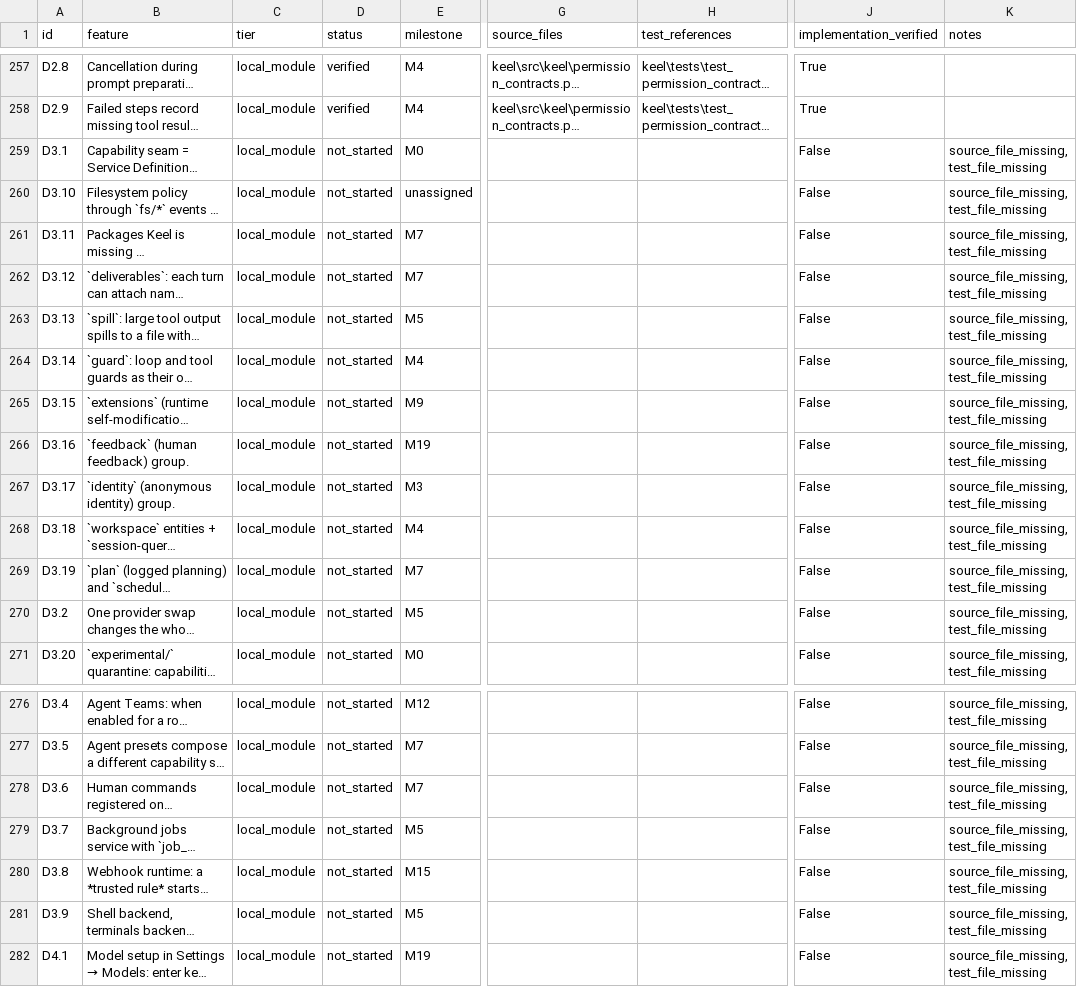
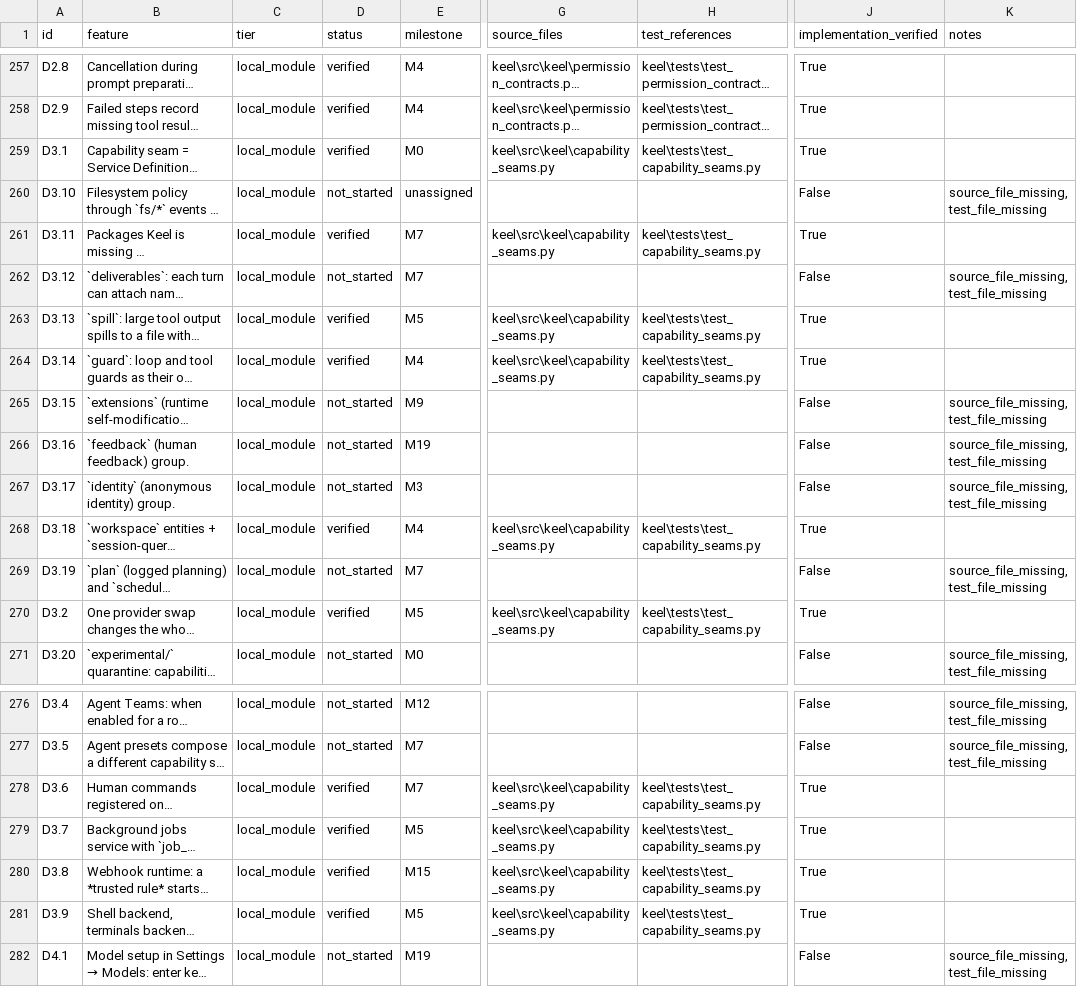
Before and after one commit to eliosmernica15/keel, a CSV file: master-plan-v6-final-matrix.csv, drawn as a sheet; only a part is shown, gaps mark what is left out; long unchanged cells end in …; the diff covers the shown part only; the diff names each change by its address in the sheet, - before the commit and + after, or states it on an @@ line.

Commit message:
Mark D3 + E6 batches verified (14 P0 features); regenerate artifacts

```diff
--- a/master-plan-v6-final-matrix.csv
+++ b/master-plan-v6-final-matrix.csv
-D259 (status): not_started
+D259 (status): verified
-G259 (source_files): (empty)
+G259 (source_files): keel\src\keel\capability_seams.py
-H259 (test_references): (empty)
+H259 (test_references): keel\tests\test_capability_seams.py
-J259 (implementation_verified): False
+J259 (implementation_verified): True
-K259 (notes): source_file_missing, test_file_missing
+K259 (notes): (empty)
-D261 (status): not_started
+D261 (status): verified
-G261 (source_files): (empty)
+G261 (source_files): keel\src\keel\capability_seams.py
-H261 (test_references): (empty)
+H261 (test_references): keel\tests\test_capability_seams.py
-J261 (implementation_verified): False
+J261 (implementation_verified): True
-K261 (notes): source_file_missing, test_file_missing
+K261 (notes): (empty)
-D263:D264 (status): not_started
+D263:D264 (status): verified
-G263:G264 (source_files): (empty)
+G263:G264 (source_files): keel\src\keel\capability_seams.py
-H263:H264 (test_references): (empty)
+H263:H264 (test_references): keel\tests\test_capability_seams.py
-J263:J264 (implementation_verified): False
+J263:J264 (implementation_verified): True
-K263:K264 (notes): source_file_missing, test_file_missing
+K263:K264 (notes): (empty)
-D268 (status): not_started
+D268 (status): verified
-G268 (source_files): (empty)
+G268 (source_files): keel\src\keel\capability_seams.py
-H268 (test_references): (empty)
+H268 (test_references): keel\tests\test_capability_seams.py
-J268 (implementation_verified): False
+J268 (implementation_verified): True
-K268 (notes): source_file_missing, test_file_missing
+K268 (notes): (empty)
-D270 (status): not_started
+D270 (status): verified
-G270 (source_files): (empty)
+G270 (source_files): keel\src\keel\capability_seams.py
-H270 (test_references): (empty)
+H270 (test_references): keel\tests\test_capability_seams.py
-J270 (implementation_verified): False
+J270 (implementation_verified): True
-K270 (notes): source_file_missing, test_file_missing
+K270 (notes): (empty)
-D278:D281 (status): not_started
+D278:D281 (status): verified
-G278:G281 (source_files): (empty)
+G278:G281 (source_files): keel\src\keel\capability_seams.py
-H278:H281 (test_references): (empty)
+H278:H281 (test_references): keel\tests\test_capability_seams.py
-J278:J281 (implementation_verified): False
+J278:J281 (implementation_verified): True
-K278:K281 (notes): source_file_missing, test_file_missing
+K278:K281 (notes): (empty)
```
Also changed, not shown: 20 edited cells elsewhere in this file, 7 other files.
